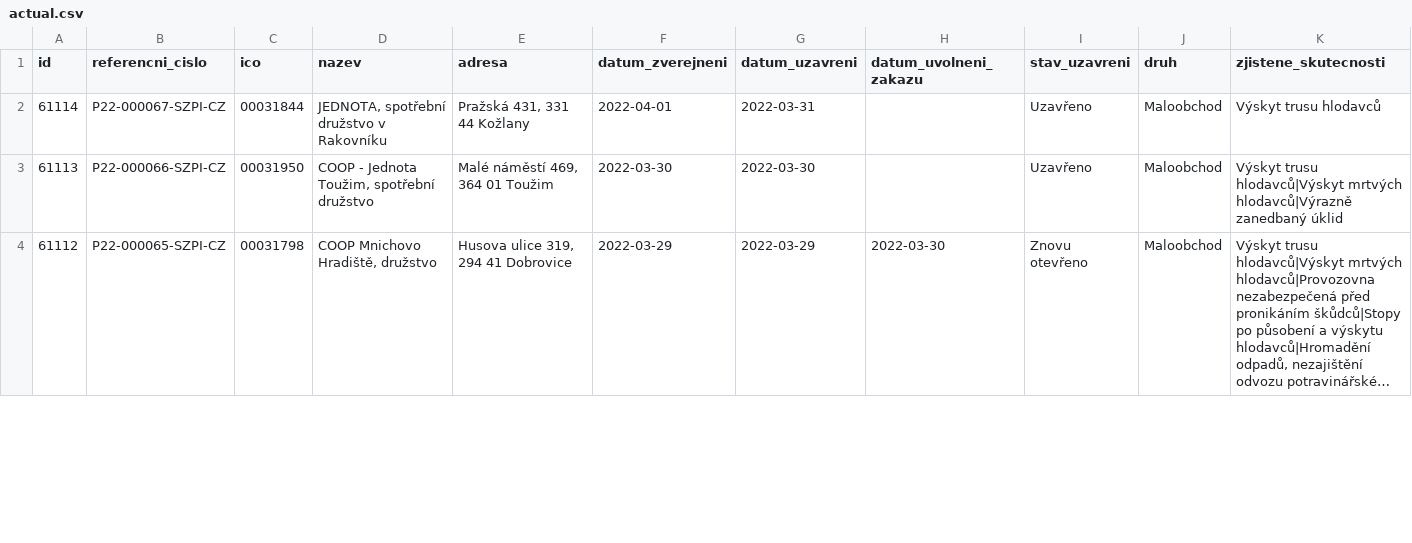
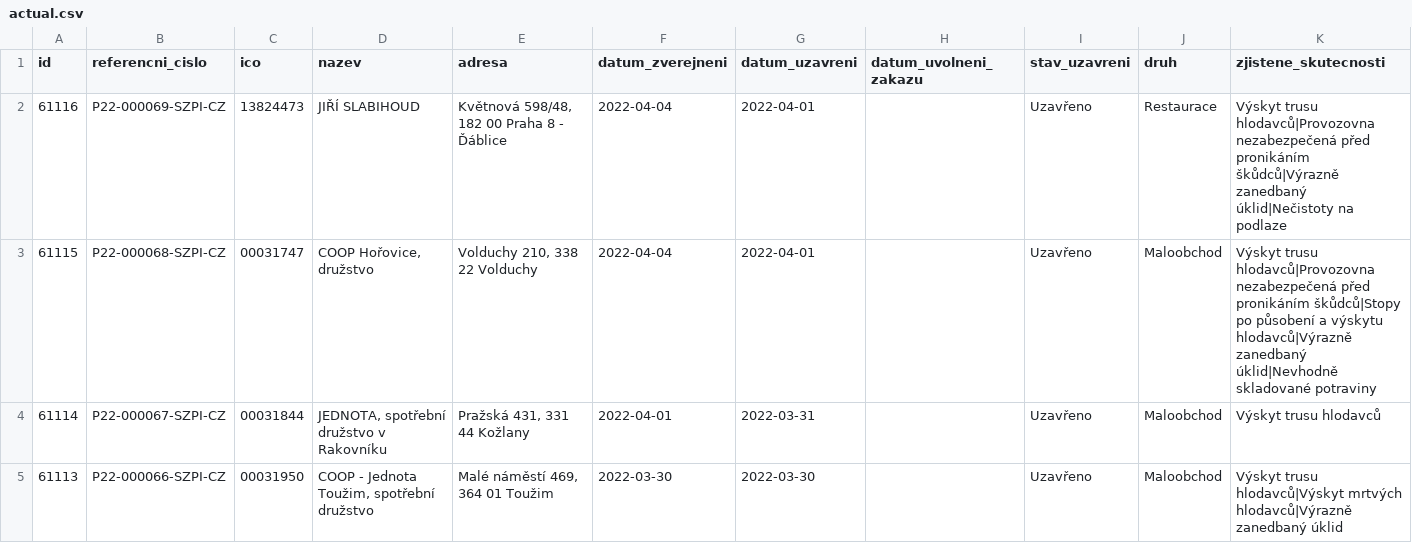
Before and after one commit to jandolezal/potraviny, a CSV file: data/actual.csv, drawn as a sheet; only a part is shown; the shorter side is filled out with more unchanged rows; long unchanged cells end in ….

```diff
--- a/data/actual.csv
+++ b/data/actual.csv
@@ -1,2 +1,4 @@
 id,referencni_cislo,ico,nazev,adresa,datum_zverejneni,datum_uzavreni,datum_uvolneni_zakazu,stav_uzavreni,druh,zjistene_skutecnosti
+61116,P22-000069-SZPI-CZ,13824473,JIŘÍ SLABIHOUD,"Květnová 598/48, 182 00 Praha 8 - Ďáblice",2022-04-04,2022-04-01,,Uzavřeno,Restaurace,Výskyt trusu hlodavců|Provozovna nezabezpečená před pronikáním škůdců|Výrazně zanedbaný úklid|Nečistoty na podlaze
+61115,P22-000068-SZPI-CZ,00031747,"COOP Hořovice, družstvo","Volduchy 210, 338 22 Volduchy",2022-04-04,2022-04-01,,Uzavřeno,Maloobchod,Výskyt trusu hlodavců|Provozovna nezabezpečená před pronikáním škůdců|Stopy po působení a výskytu hlodavců|Výrazně zanedbaný úklid|Nevhodně skladované potraviny
 61114,P22-000067-SZPI-CZ,00031844,"JEDNOTA, spotřební družstvo v Rakovníku","Pražská 431, 331 44 Kožlany",2022-04-01,2022-03-31,,Uzavřeno,Maloobchod,Výskyt trusu hlodavců
```
